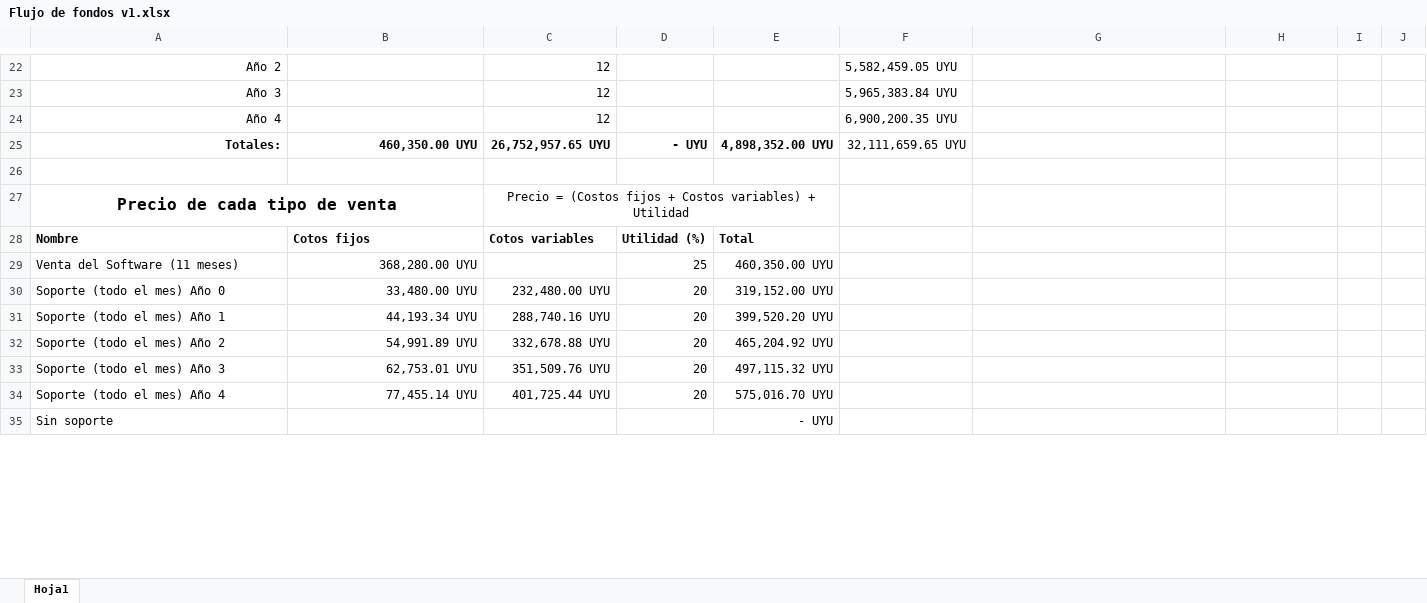
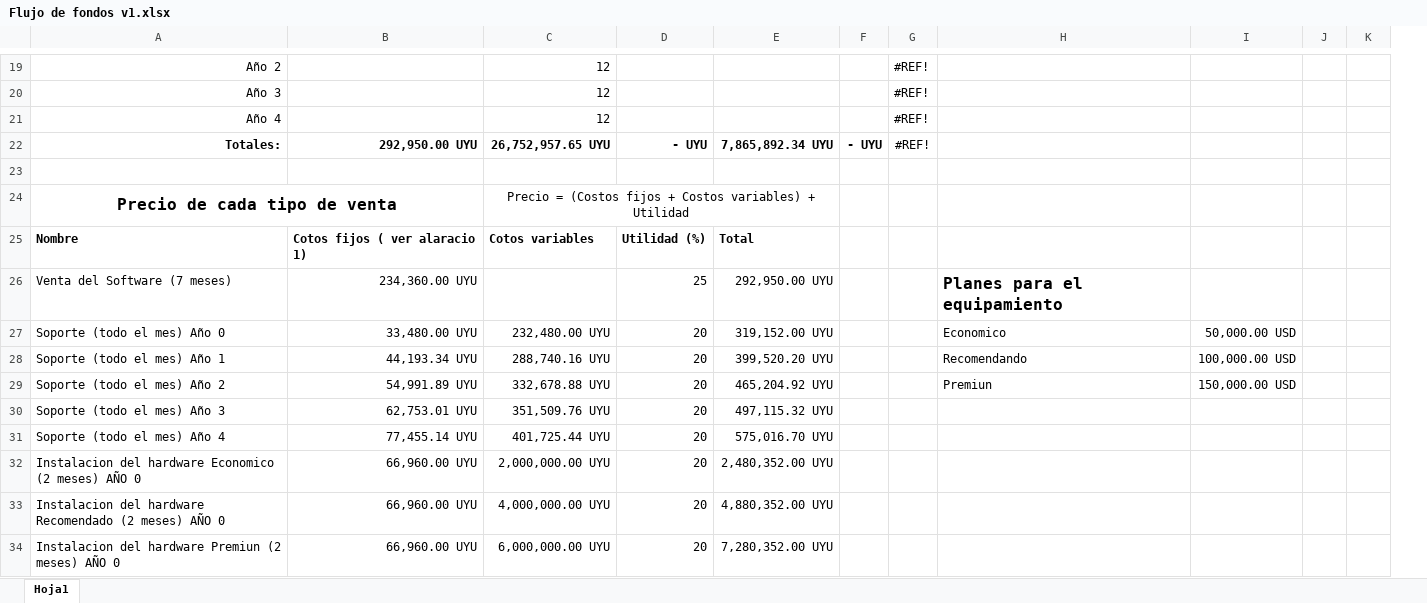
Before and after one commit to DanielPS555/Proyecto-App-.Net-Logistica----Proyecto-final-ESI, an Excel workbook: Actividades/Femp03011/Flujo de fondos v1.xlsx, sheet Hoja1, drawn as a sheet; only a part is shown, gaps mark what is left out; values as stored, in another font and other column widths than the file's, no borders; charts and pictures not drawn; removed rows and columns are numbered as before the commit, all else as after; the diff covers the shown part only; the diff names each change by its address in the sheet, - before the commit and + after, or states it on an @@ line.

Commit message:
Sigo con el ff

```diff
--- a/Actividades/Femp03011/Flujo de fondos v1.xlsx (sheet Hoja1)
+++ b/Actividades/Femp03011/Flujo de fondos v1.xlsx (sheet Hoja1)
-column F, rows 22-25: 5,582,459.05 UYU | 5,965,383.84 UYU | 6,900,200.35 UYU | 32,111,659.65 UYU
+column F, row 22: - UYU
+column G, rows 19-22: all #REF!
-B22: 460,350.00 UYU
+B22: 292,950.00 UYU
-E22: 4,898,352.00 UYU
+E22: 7,865,892.34 UYU
-B25: Cotos fijos
+B25: Cotos fijos ( ver alaracio 1)
-row 29: Venta del Software (11 meses) | 368,280.00 UYU |  | 25 | 460,350.00 UYU
+row 26: Venta del Software (7 meses) | 234,360.00 UYU |  | 25 | 292,950.00 UYU |  |  | Planes para el equipamiento
-H27: (empty)
+H27: Economico
-I27: (empty)
+I27: 50,000.00 USD
-H28: (empty)
+H28: Recomendando
-I28: (empty)
+I28: 100,000.00 USD
-H29: (empty)
+H29: Premiun
-I29: (empty)
+I29: 150,000.00 USD
-row 35: Sin soporte |  |  |  | - UYU
+row 32: Instalacion del hardware Economico (2 meses) AÑO 0 | 66,960.00 UYU | 2,000,000.00 UYU | 20 | 2,480,352.00 UYU
+row 33: Instalacion del hardware Recomendado (2 meses) AÑO 0 | 66,960.00 UYU | 4,000,000.00 UYU | 20 | 4,880,352.00 UYU
+row 34: Instalacion del hardware Premiun (2 meses) AÑO 0 | 66,960.00 UYU | 6,000,000.00 UYU | 20 | 7,280,352.00 UYU
```
Also changed, not shown: 26 added rows, 18 removed rows, 2 moved rows, 30 edited cells and cell formats elsewhere in this sheet, formulas that keep their value, charts or pictures.
